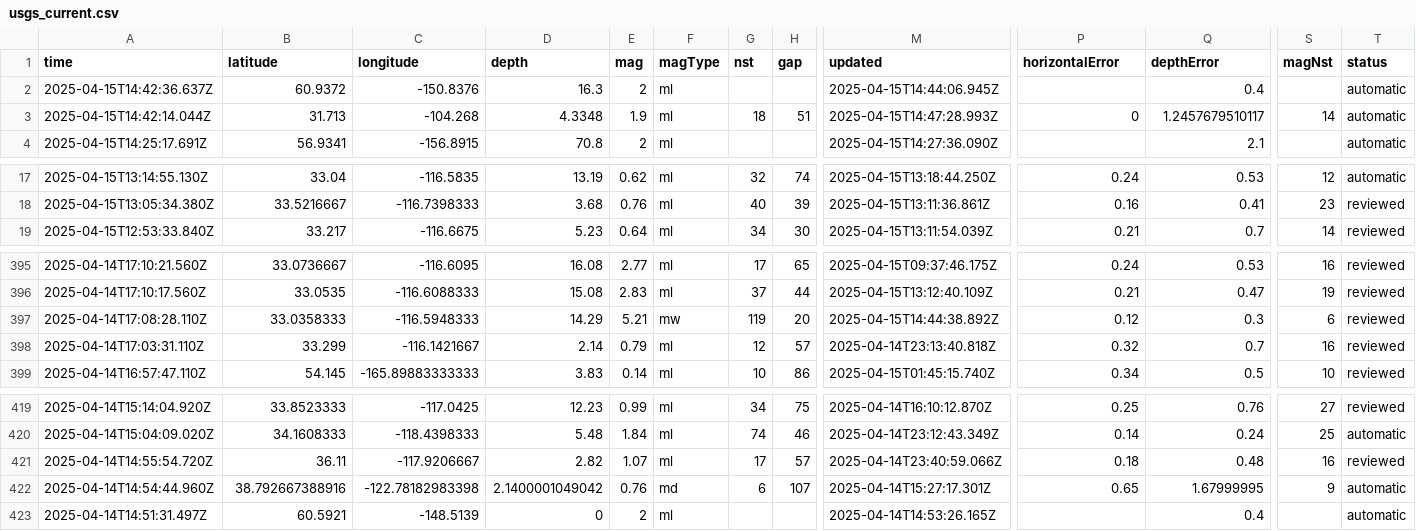
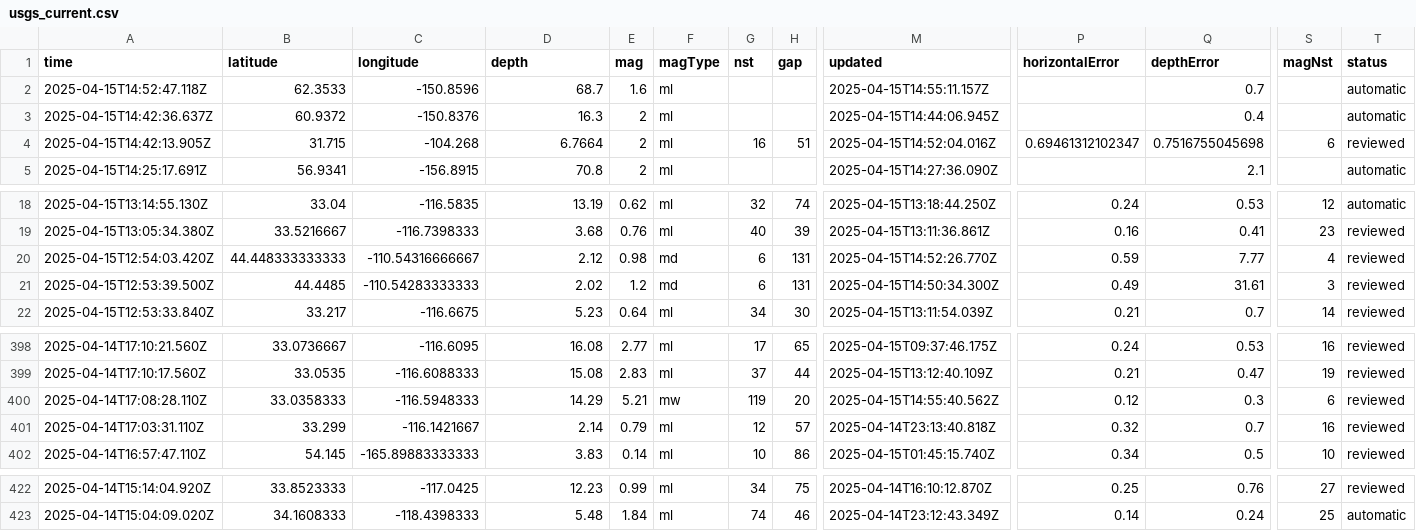
Before and after one commit to xaqanik/actions_test, a CSV file: usgs_current.csv, drawn as a sheet; only a part is shown, gaps mark what is left out; removed rows and columns are numbered as before the commit, all else as after; rows hold the shown columns only; the diff names each change by its address in the sheet, - before the commit and + after, or states it on an @@ line.

```diff
--- a/usgs_current.csv
+++ b/usgs_current.csv
+row 2: 2025-04-15T14:52:47.118Z | 62.3533 | -150.8596 | 68.7 | 1.6 | ml |  |  | 2025-04-15T14:55:11.157Z |  | 0.7 |  | automatic
-A4 (time): 2025-04-15T14:42:14.044Z
+A4 (time): 2025-04-15T14:42:13.905Z
-B4 (latitude): 31.713
+B4 (latitude): 31.715
-D4 (depth): 4.3348
+D4 (depth): 6.7664
-E4 (mag): 1.9
+E4 (mag): 2
-G4 (nst): 18
+G4 (nst): 16
-M4 (updated): 2025-04-15T14:47:28.993Z
+M4 (updated): 2025-04-15T14:52:04.016Z
-P4 (horizontalError): 0
+P4 (horizontalError): 0.69461312102347
-Q4 (depthError): 1.2457679510117
+Q4 (depthError): 0.7516755045698
-S4 (magNst): 14
+S4 (magNst): 6
-T4 (status): automatic
+T4 (status): reviewed
+row 20: 2025-04-15T12:54:03.420Z | 44.448333333333 | -110.54316666667 | 2.12 | 0.98 | md | 6 | 131 | 2025-04-15T14:52:26.770Z | 0.59 | 7.77 | 4 | reviewed
+row 21: 2025-04-15T12:53:39.500Z | 44.4485 | -110.54283333333 | 2.02 | 1.2 | md | 6 | 131 | 2025-04-15T14:50:34.300Z | 0.49 | 31.61 | 3 | reviewed
-M400 (updated): 2025-04-15T14:44:38.892Z
+M400 (updated): 2025-04-15T14:55:40.562Z
-row 421: 2025-04-14T14:55:54.720Z | 36.11 | -117.9206667 | 2.82 | 1.07 | ml | 17 | 57 | 2025-04-14T23:40:59.066Z | 0.18 | 0.48 | 16 | reviewed
-row 422: 2025-04-14T14:54:44.960Z | 38.792667388916 | -122.78182983398 | 2.1400001049042 | 0.76 | md | 6 | 107 | 2025-04-14T15:27:17.301Z | 0.65 | 1.67999995 | 9 | automatic
-row 423: 2025-04-14T14:51:31.497Z | 60.5921 | -148.5139 | 0 | 2 | ml |  |  | 2025-04-14T14:53:26.165Z |  | 0.4 |  | automatic
```
